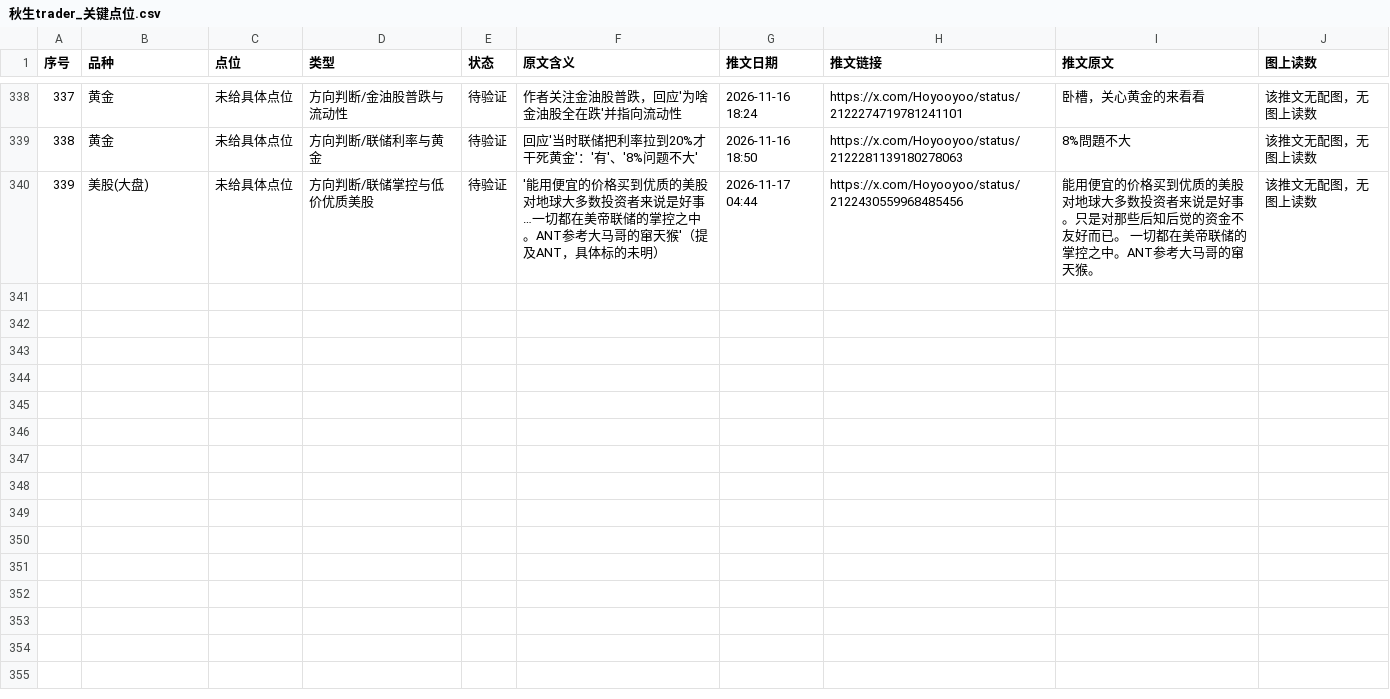
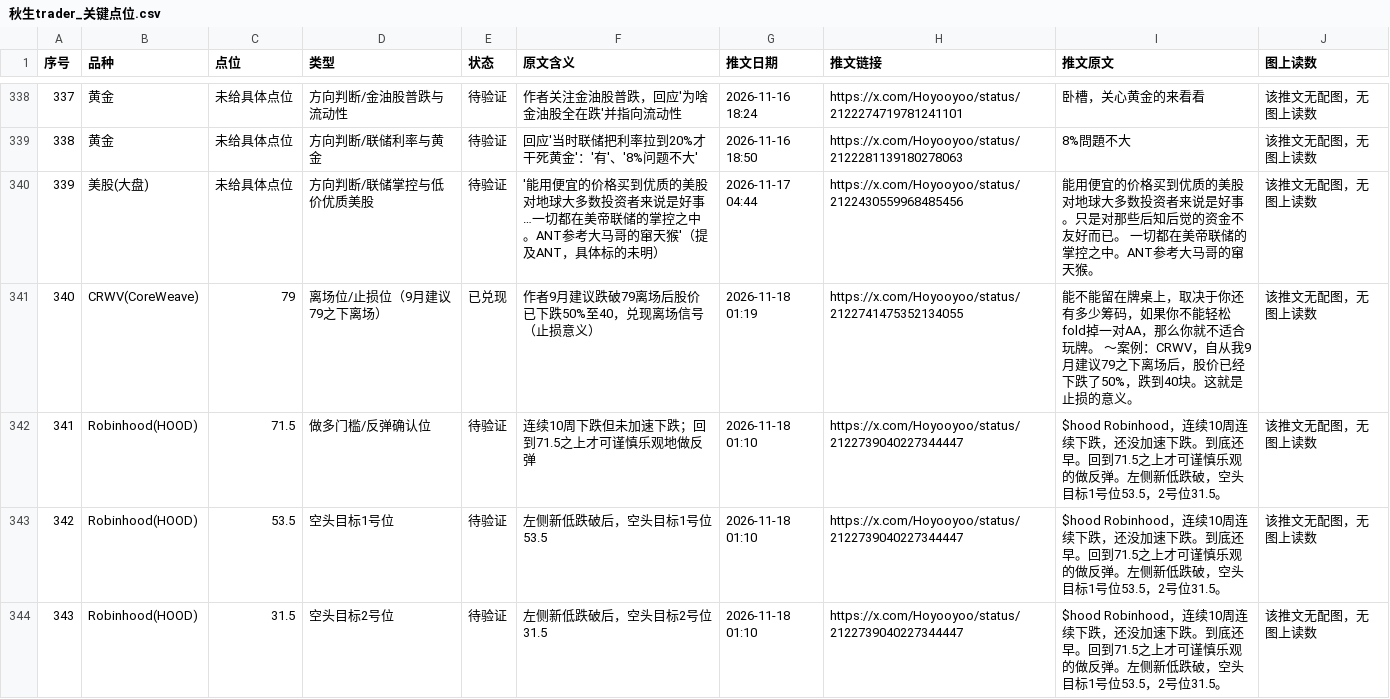
Before and after one commit to jianzhishuai/qiusheng-levels, a CSV file: 秋生trader_关键点位.csv, drawn as a sheet; only a part is shown, gaps mark what is left out.

Commit message:
Update 秋生trader_关键点位.csv

```diff
--- a/秋生trader_关键点位.csv
+++ b/秋生trader_关键点位.csv
@@ -509 +509,5 @@
 "339","美股(大盘)","未给具体点位","方向判断/联储掌控与低价优质美股","待验证","'能用便宜的价格买到优质的美股对地球大多数投资者来说是好事…一切都在美帝联储的掌控之中。ANT参考大马哥的窜天猴'（提及ANT，具体标的未明）","2026-11-17 04:44","https://x.com/Hoyooyoo/status/2122430559968485456","能用便宜的价格买到优质的美股对地球大多数投资者来说是好事。只是对那些后知后觉的资金不友好而已。 一切都在美帝联储的掌控之中。ANT参考大马哥的窜天猴。","该推文无配图，无图上读数"
+"340","CRWV(CoreWeave)","79","离场位/止损位（9月建议79之下离场）","已兑现","作者9月建议跌破79离场后股价已下跌50%至40，兑现离场信号（止损意义）","2026-11-18 01:19","https://x.com/Hoyooyoo/status/2122741475352134055","能不能留在牌桌上，取决于你还有多少筹码，如果你不能轻松fold掉一对AA，那么你就不适合玩牌。 ～案例：CRWV，自从我9月建议79之下离场后，股价已经下跌了50%，跌到40块。这就是止损的意义。","该推文无配图，无图上读数"
+"341","Robinhood(HOOD)","71.5","做多门槛/反弹确认位","待验证","连续10周下跌但未加速下跌；回到71.5之上才可谨慎乐观地做反弹","2026-11-18 01:10","https://x.com/Hoyooyoo/status/2122739040227344447","$hood Robinhood，连续10周连续下跌，还没加速下跌。到底还早。回到71.5之上才可谨慎乐观的做反弹。左侧新低跌破，空头目标1号位53.5，2号位31.5。","该推文无配图，无图上读数"
+"342","Robinhood(HOOD)","53.5","空头目标1号位","待验证","左侧新低跌破后，空头目标1号位53.5","2026-11-18 01:10","https://x.com/Hoyooyoo/status/2122739040227344447","$hood Robinhood，连续10周连续下跌，还没加速下跌。到底还早。回到71.5之上才可谨慎乐观的做反弹。左侧新低跌破，空头目标1号位53.5，2号位31.5。","该推文无配图，无图上读数"
+"343","Robinhood(HOOD)","31.5","空头目标2号位","待验证","左侧新低跌破后，空头目标2号位31.5","2026-11-18 01:10","https://x.com/Hoyooyoo/status/2122739040227344447","$hood Robinhood，连续10周连续下跌，还没加速下跌。到底还早。回到71.5之上才可谨慎乐观的做反弹。左侧新低跌破，空头目标1号位53.5，2号位31.5。","该推文无配图，无图上读数"
```
